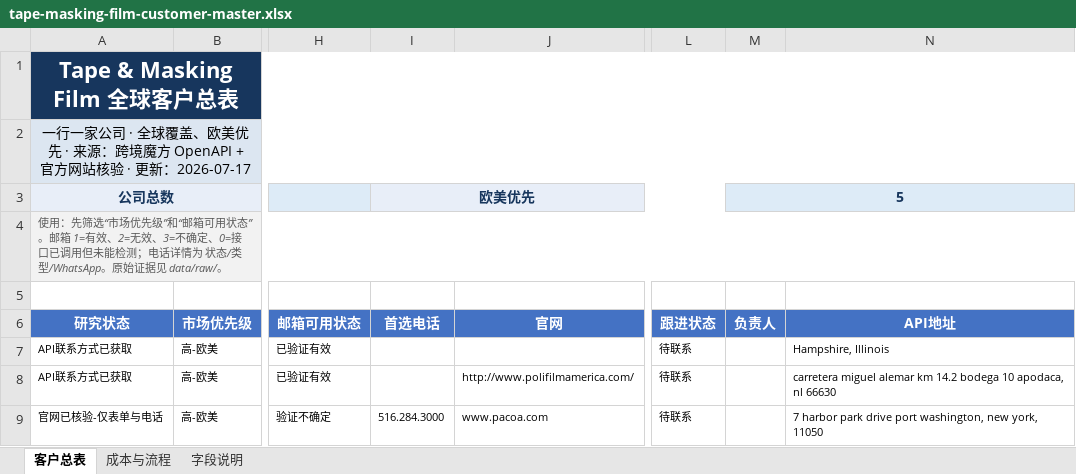
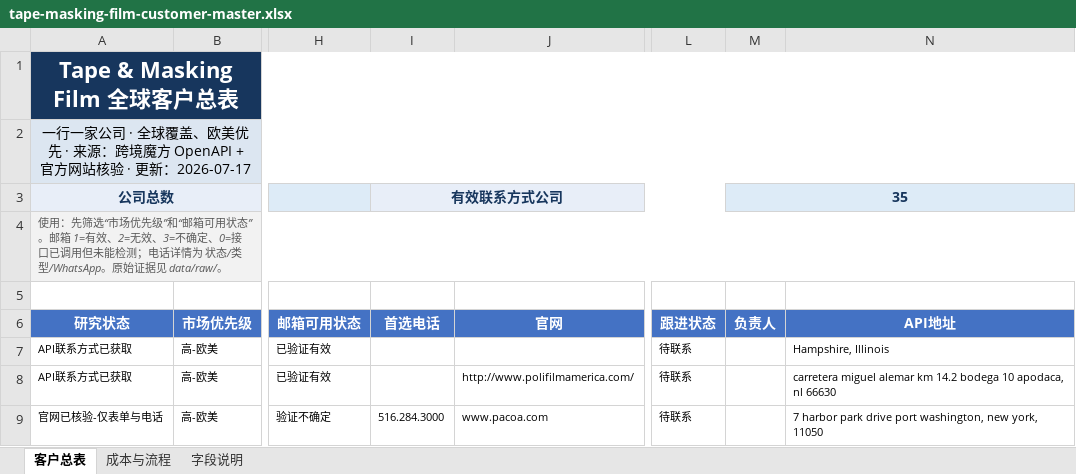
Before and after one commit to Stephen-creater/upkuajing-tape-masking-film-leads, an Excel workbook: deliverables/tape-masking-film-customer-master.xlsx, sheet 客户总表, drawn as a sheet; only a part is shown, gaps mark what is left out; values as stored, in another font and other column widths than the file's, no borders; conditional formats and table styles not drawn; the diff names each change by its address in the sheet, - before the commit and + after, or states it on an @@ line.

```diff
--- a/deliverables/tape-masking-film-customer-master.xlsx (sheet 客户总表)
+++ b/deliverables/tape-masking-film-customer-master.xlsx (sheet 客户总表)
-I3 (首选电话): 欧美优先
+I3 (首选电话): 有效联系方式公司
-M3 (负责人): 5
+M3 (负责人): 35
```
Also changed, not shown: sheet 成本与流程, formulas that keep their value, 7 other files.
